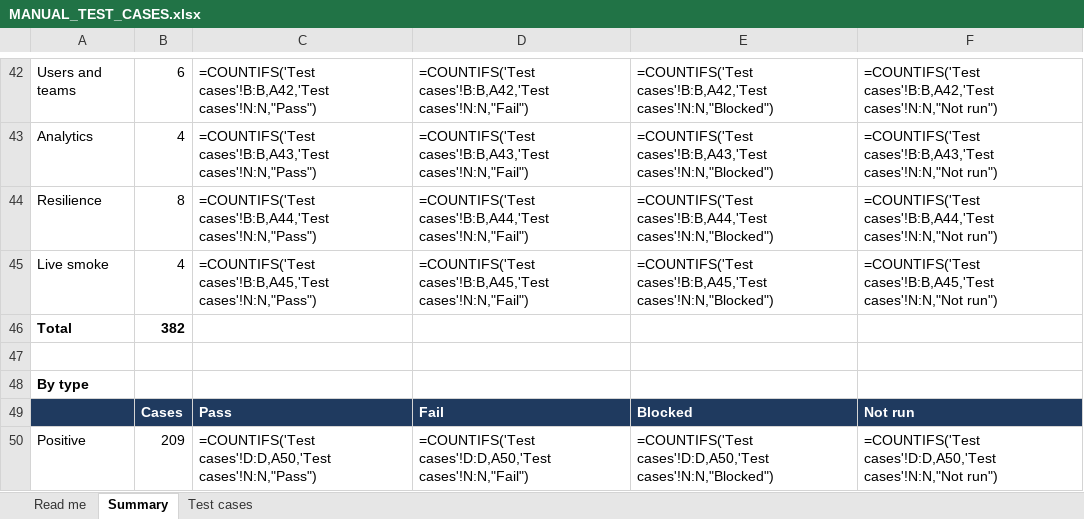
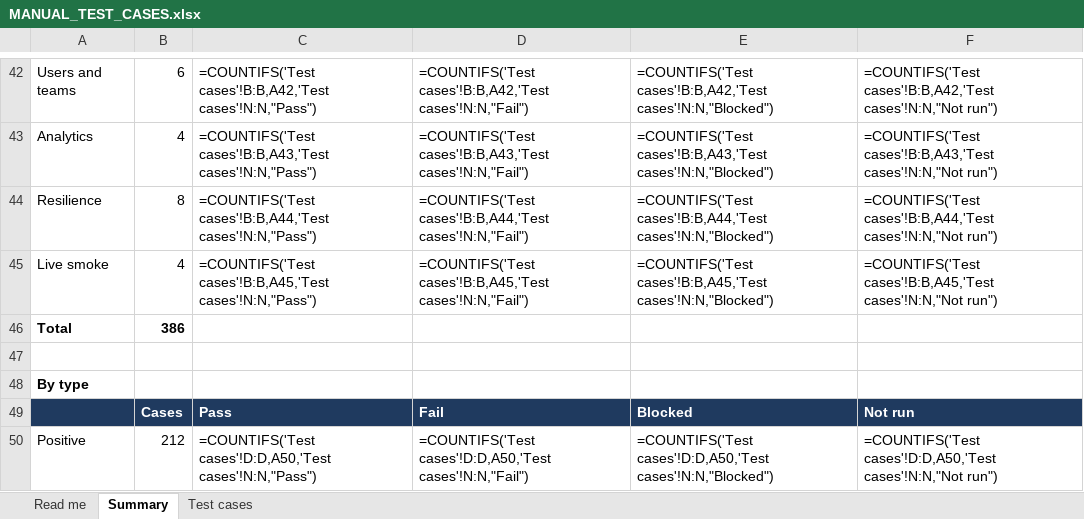
Before and after one commit to therevelator/irongate-qa-navigator-platform, an Excel workbook: docs/testing/MANUAL_TEST_CASES.xlsx, sheet Summary, drawn as a sheet; only a part is shown, gaps mark what is left out; values as stored, in another font and other column widths than the file's, no borders; formulas without a stored value are shown as written; the diff covers the shown part only; the diff names each change by its address in the sheet, - before the commit and + after, or states it on an @@ line.

```diff
--- a/docs/testing/MANUAL_TEST_CASES.xlsx (sheet Summary)
+++ b/docs/testing/MANUAL_TEST_CASES.xlsx (sheet Summary)
-B46: 382
+B46: 386
-B50: 209
+B50: 212
```
Also changed, not shown: 7 edited cells elsewhere in this sheet, sheet Test cases, sheet Read me, 5 other files.
